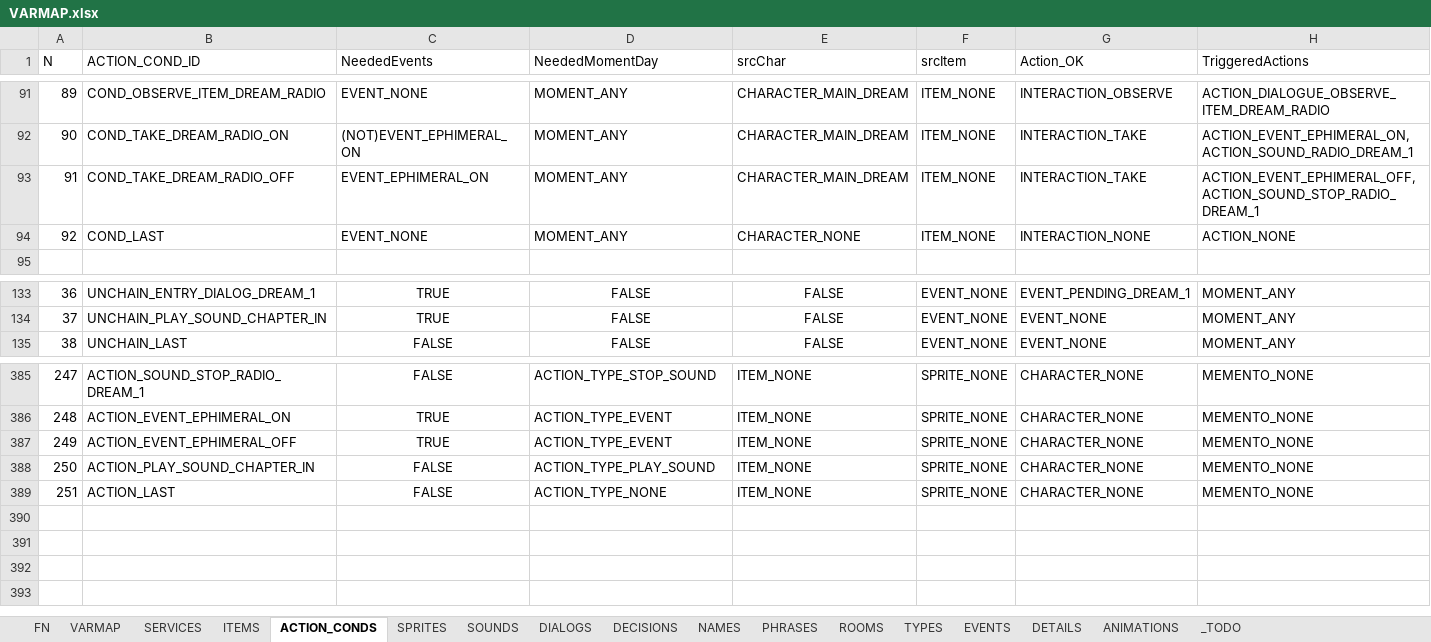
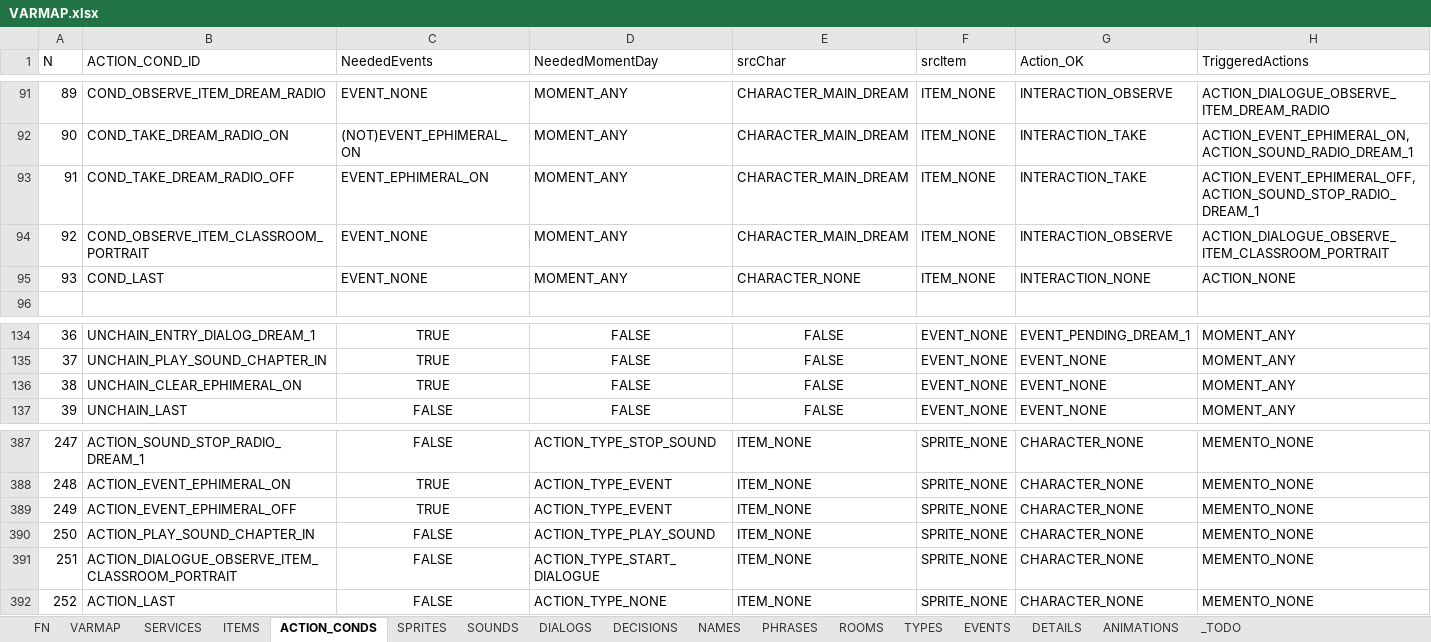
Before and after one commit to ivor4/Goblins3_AnotherQuest, an Excel workbook: VARMAP_Generator/VARMAP.xlsx, sheet ACTION_CONDS, drawn as a sheet; only a part is shown, gaps mark what is left out; values as stored, in another font and other column widths than the file's, no borders; charts and pictures and table styles not drawn; addresses are those after the commit; rows hold the shown columns only; the diff names each change by its address in the sheet, - before the commit and + after, or states it on an @@ line.

Commit message:
Dream 1 Framework

```diff
--- a/VARMAP_Generator/VARMAP.xlsx (sheet ACTION_CONDS)
+++ b/VARMAP_Generator/VARMAP.xlsx (sheet ACTION_CONDS)
+row 94: 92 | COND_OBSERVE_ITEM_CLASSROOM_PORTRAIT | EVENT_NONE | MOMENT_ANY | CHARACTER_MAIN_DREAM | ITEM_NONE | INTERACTION_OBSERVE | ACTION_DIALOGUE_OBSERVE_ITEM_CLASSROOM_PORTRAIT
@@ column A (N) renumbered from row 95 down @@
+row 136: 38 | UNCHAIN_CLEAR_EPHIMERAL_ON | TRUE | FALSE | FALSE | EVENT_NONE | EVENT_NONE | MOMENT_ANY
+row 391: 251 | ACTION_DIALOGUE_OBSERVE_ITEM_CLASSROOM_PORTRAIT | FALSE | ACTION_TYPE_START_DIALOGUE | ITEM_NONE | SPRITE_NONE | CHARACTER_NONE | MEMENTO_NONE
```
Also changed, not shown: sheet ROOMS, sheet ITEMS, sheet PHRASES, sheet SPRITES, sheet NAMES, sheet SOUNDS, 1 more sheet, 43 other files.
